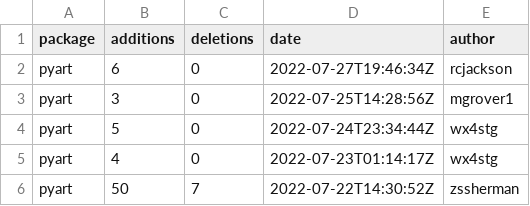
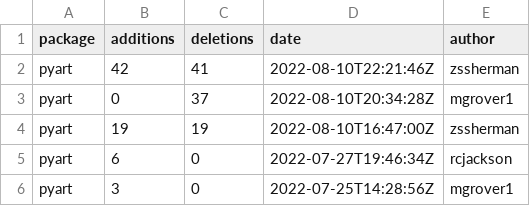
Before and after one commit to mgrover1/test-metrics, a CSV file: data/github_commits.csv, drawn as a sheet; only a part is shown; the shorter side is filled out with more unchanged rows; the diff names each change by its address in the sheet, - before the commit and + after, or states it on an @@ line.

```diff
--- a/data/github_commits.csv
+++ b/data/github_commits.csv
+row 2: pyart | 42 | 41 | 2022-08-10T22:21:46Z | zssherman
+row 3: pyart | 0 | 37 | 2022-08-10T20:34:28Z | mgrover1
+row 4: pyart | 19 | 19 | 2022-08-10T16:47:00Z | zssherman
```
Also changed, not shown: data/conda_stats.csv, data/pypi_stats.csv, 11 other files.
